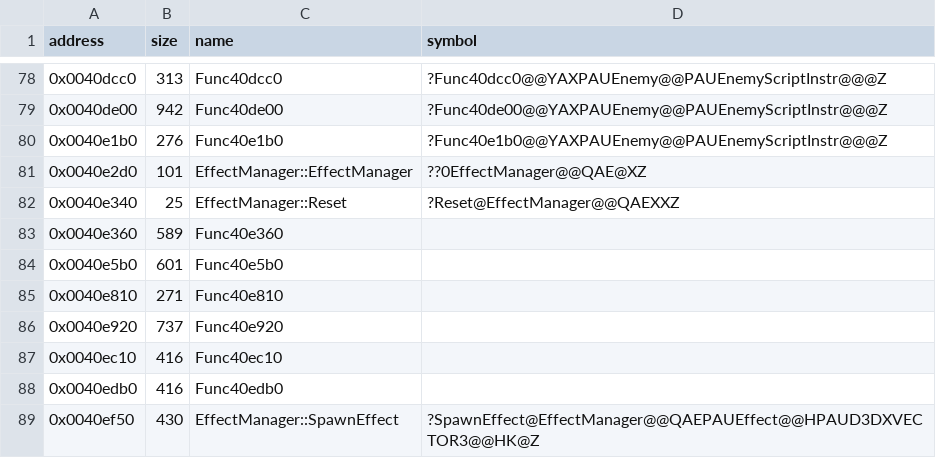
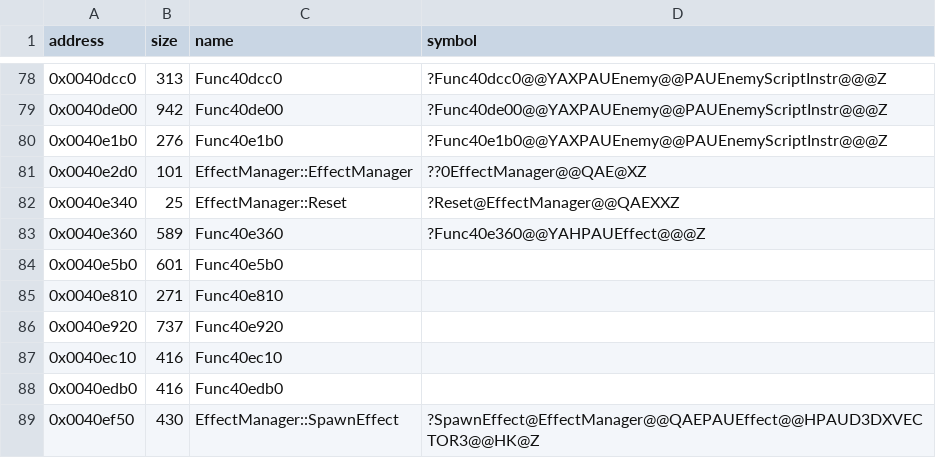
Before and after one commit to Cirno-Labs/th06, a CSV file: config/symbols.csv, drawn as a sheet; only a part is shown, gaps mark what is left out.

Commit message:
Decompile Func40e360 (0x40e360)

```diff
--- a/config/symbols.csv
+++ b/config/symbols.csv
@@ -82,3 +82,3 @@ address,size,name,symbol
 0x0040e340,25,EffectManager::Reset,?Reset@EffectManager@@QAEXXZ
-0x0040e360,589,Func40e360,
+0x0040e360,589,Func40e360,?Func40e360@@YAHPAUEffect@@@Z
 0x0040e5b0,601,Func40e5b0,
```
Also changed, not shown: 2 other files.
